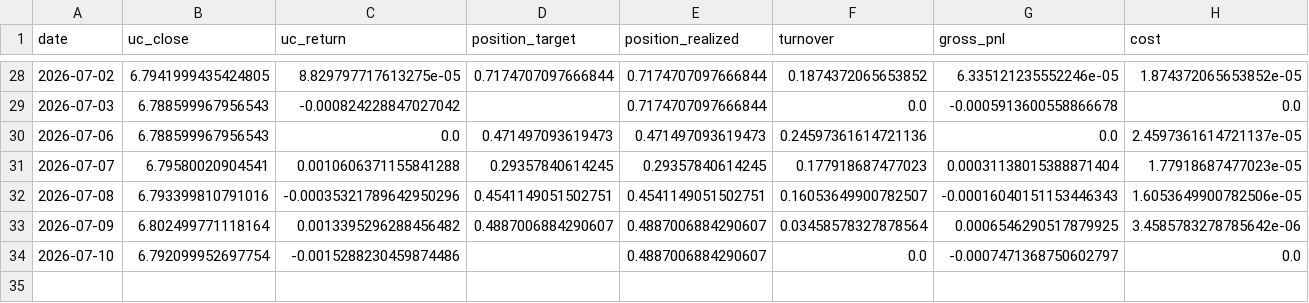
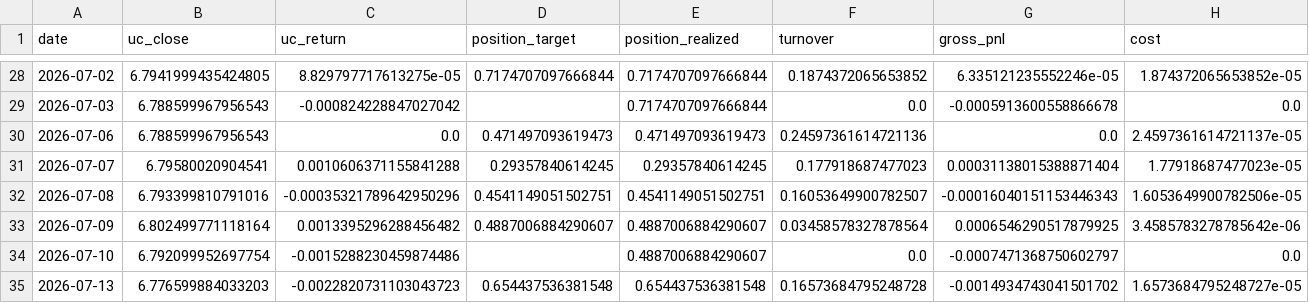
Before and after one commit to Allanli1011/uc-trading, a CSV file: signals/paper_pnl.csv, drawn as a sheet; only a part is shown, gaps mark what is left out; rows hold the shown columns only; the diff names each change by its address in the sheet, - before the commit and + after, or states it on an @@ line.

```diff
--- a/signals/paper_pnl.csv
+++ b/signals/paper_pnl.csv
+row 35: 2026-07-13 | 6.776599884033203 | -0.0022820731103043723 | 0.654437536381548 | 0.654437536381548 | 0.16573684795248728 | -0.0014934743041501702 | 1.6573684795248727e-05
```
Also changed, not shown: signals/history.csv, 4 other files.
